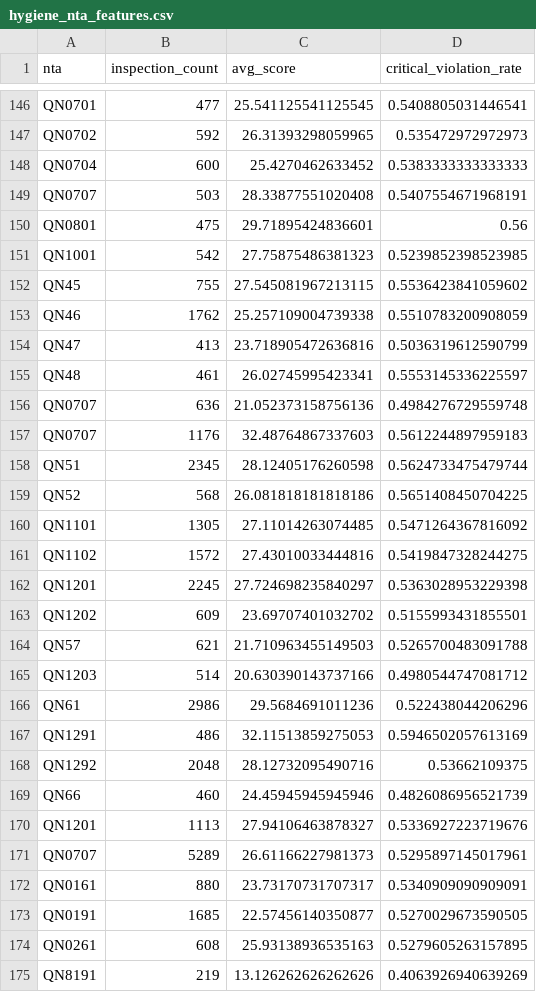
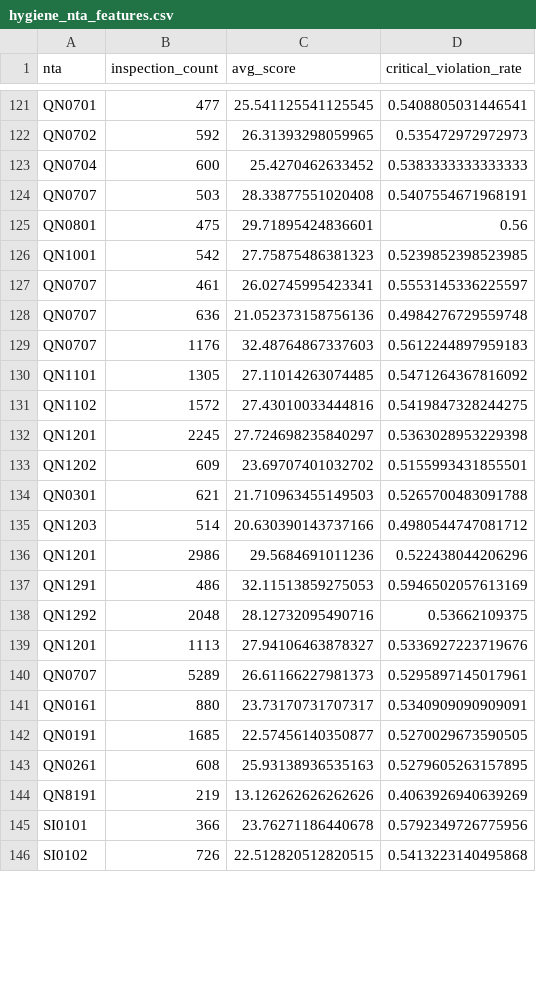
Before and after one commit to Amanda-dong/CS473-FML, a CSV file: data/raw/hygiene_nta_features.csv, drawn as a sheet; only a part is shown, gaps mark what is left out; the shorter side is filled out with more unchanged rows; the diff covers the shown part only.

```diff
--- a/data/raw/hygiene_nta_features.csv
+++ b/data/raw/hygiene_nta_features.csv
@@ -151,10 +126,5 @@ QN0801,475,29.71895424836601,0.56
 QN1001,542,27.75875486381323,0.5239852398523985
-QN45,755,27.545081967213115,0.5536423841059602
-QN46,1762,25.257109004739338,0.5510783200908059
-QN47,413,23.718905472636816,0.5036319612590799
-QN48,461,26.02745995423341,0.5553145336225597
+QN0707,461,26.02745995423341,0.5553145336225597
 QN0707,636,21.052373158756136,0.4984276729559748
 QN0707,1176,32.48764867337603,0.5612244897959183
-QN51,2345,28.12405176260598,0.5624733475479744
-QN52,568,26.081818181818186,0.5651408450704225
 QN1101,1305,27.11014263074485,0.5471264367816092
@@ -163,8 +133,7 @@ QN1201,2245,27.724698235840297,0.5363028953229398
 QN1202,609,23.69707401032702,0.5155993431855501
-QN57,621,21.710963455149503,0.5265700483091788
+QN0301,621,21.710963455149503,0.5265700483091788
 QN1203,514,20.630390143737166,0.4980544747081712
-QN61,2986,29.5684691011236,0.522438044206296
+QN1201,2986,29.5684691011236,0.522438044206296
 QN1291,486,32.11513859275053,0.5946502057613169
 QN1292,2048,28.12732095490716,0.53662109375
-QN66,460,24.45945945945946,0.4826086956521739
 QN1201,1113,27.94106463878327,0.5336927223719676
```
Also changed, not shown: 29 removed rows and 15 edited cells elsewhere in this file, 5 other files.
